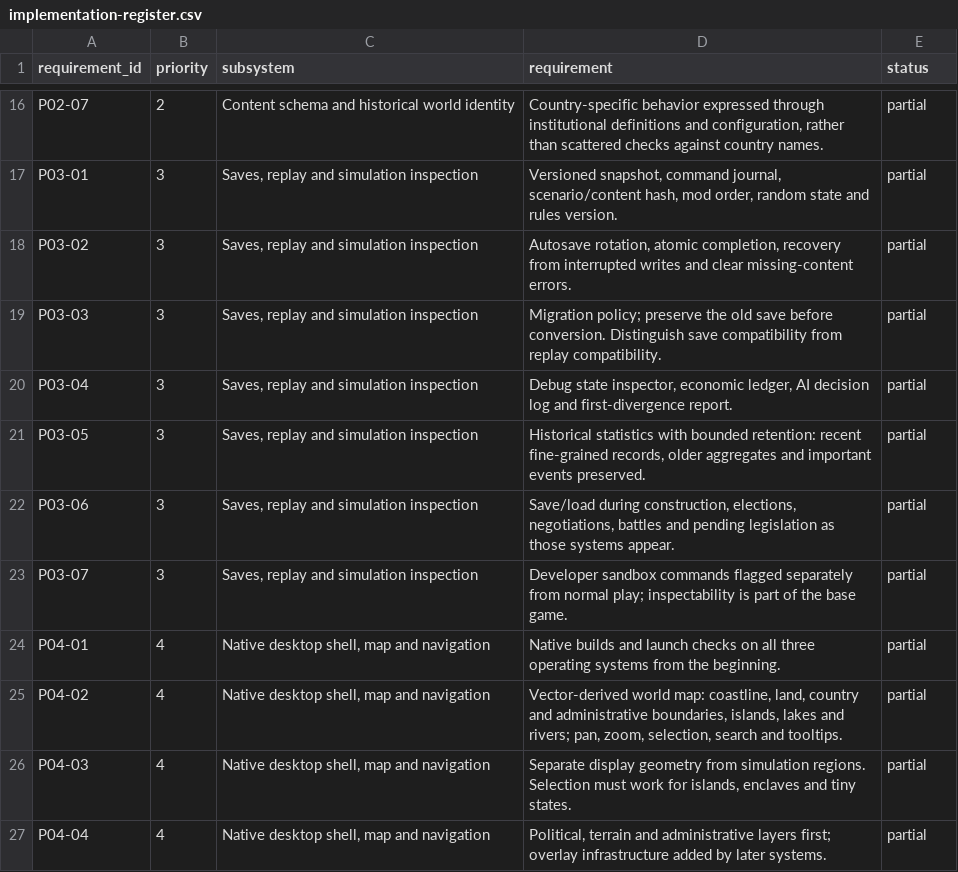
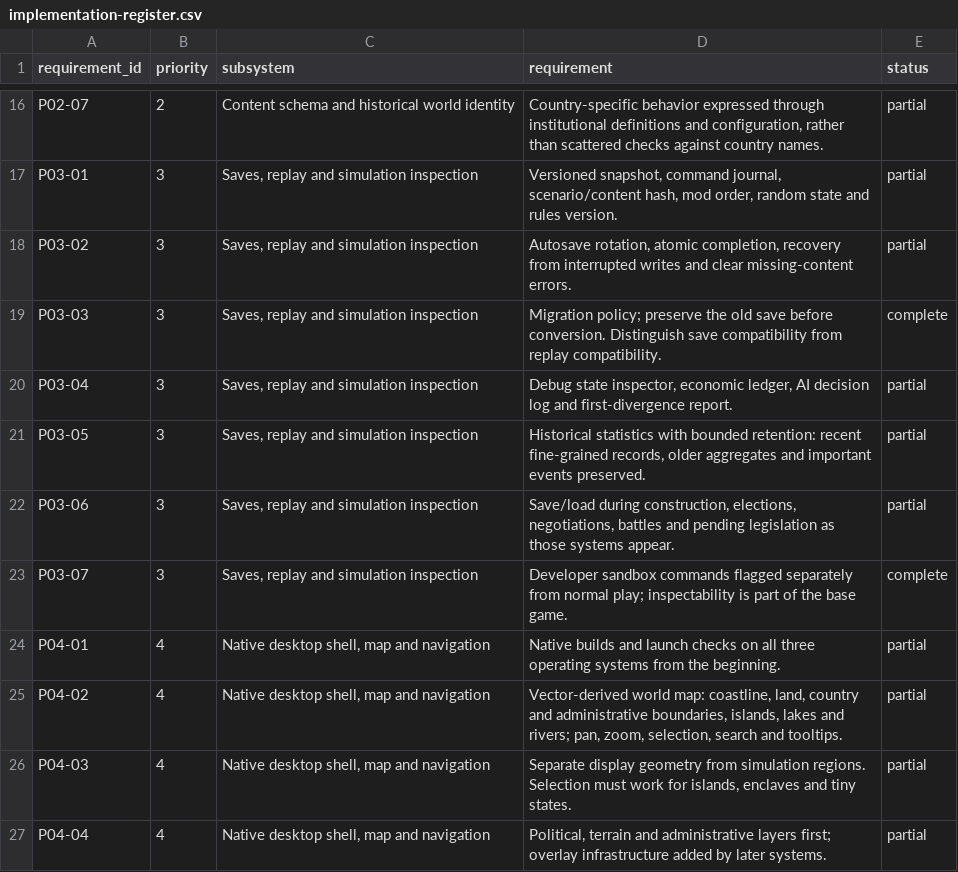
Before and after one commit to timborovkov/geopolitical-simulator, a CSV file: docs/implementation-register.csv, drawn as a sheet; only a part is shown, gaps mark what is left out.

```diff
--- a/docs/implementation-register.csv
+++ b/docs/implementation-register.csv
@@ -18,3 +18,3 @@ P03-01,3,"Saves, replay and simulation inspection","Versioned snapshot, command
 P03-02,3,"Saves, replay and simulation inspection","Autosave rotation, atomic completion, recovery from interrupted writes and clear missing-content errors.",partial
-P03-03,3,"Saves, replay and simulation inspection",Migration policy; preserve the old save before conversion. Distinguish save compatibility from replay compatibility.,partial
+P03-03,3,"Saves, replay and simulation inspection",Migration policy; preserve the old save before conversion. Distinguish save compatibility from replay compatibility.,complete
 P03-04,3,"Saves, replay and simulation inspection","Debug state inspector, economic ledger, AI decision log and first-divergence report.",partial
@@ -22,3 +22,3 @@ P03-05,3,"Saves, replay and simulation inspection","Historical statistics with b
 P03-06,3,"Saves, replay and simulation inspection","Save/load during construction, elections, negotiations, battles and pending legislation as those systems appear.",partial
-P03-07,3,"Saves, replay and simulation inspection",Developer sandbox commands flagged separately from normal play; inspectability is part of the base game.,partial
+P03-07,3,"Saves, replay and simulation inspection",Developer sandbox commands flagged separately from normal play; inspectability is part of the base game.,complete
 P04-01,4,"Native desktop shell, map and navigation",Native builds and launch checks on all three operating systems from the beginning.,partial
```
Also changed, not shown: 3 other files.
